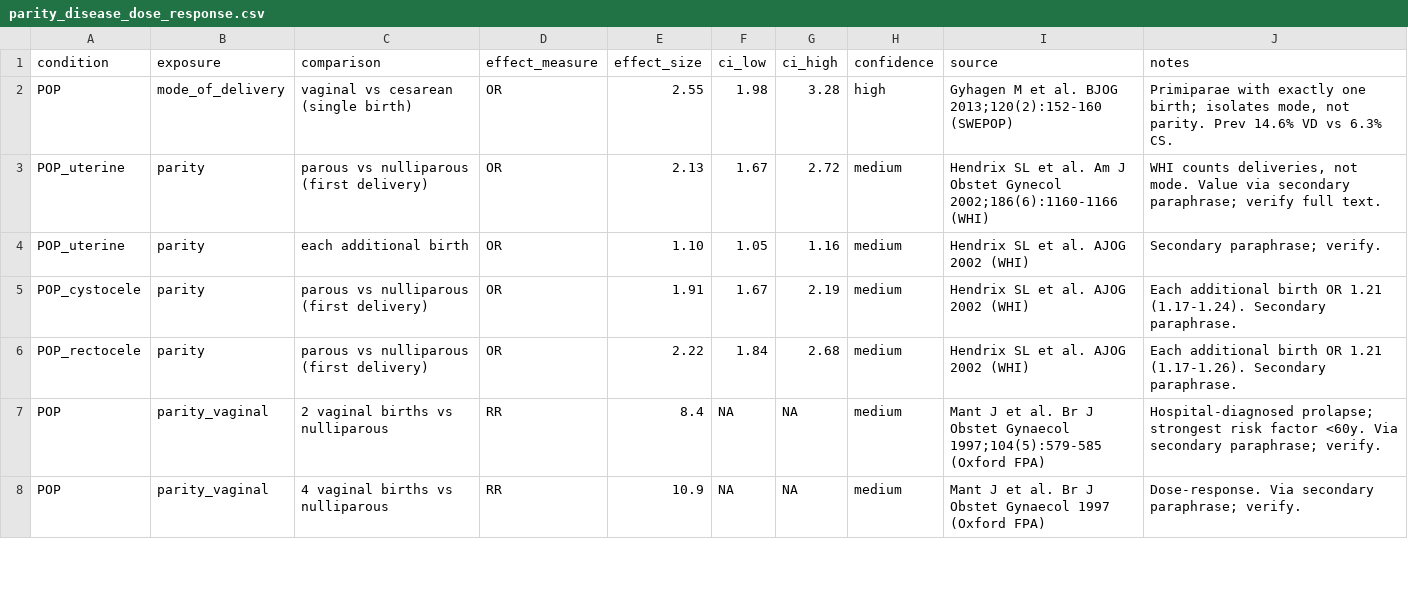
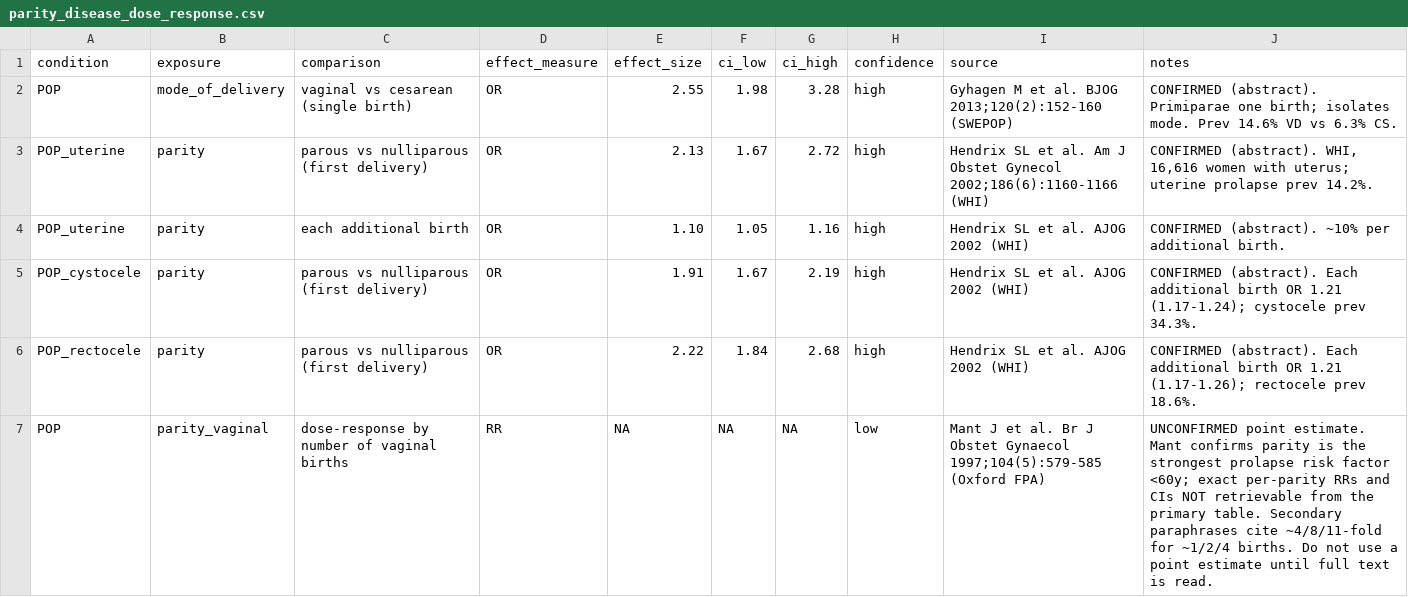
Before and after one commit to mufflyt/simulation, a CSV file: inst/extdata/obstetric/parity_disease_dose_response.csv, drawn as a sheet; only a part is shown; the diff covers the shown part only.

```diff
--- a/inst/extdata/obstetric/parity_disease_dose_response.csv
+++ b/inst/extdata/obstetric/parity_disease_dose_response.csv
@@ -1,8 +1,7 @@
 condition,exposure,comparison,effect_measure,effect_size,ci_low,ci_high,confidence,source,notes
-POP,mode_of_delivery,vaginal vs cesarean (single birth),OR,2.55,1.98,3.28,high,"Gyhagen M et al. BJOG 2013;120(2):152-160 (SWEPOP)","Primiparae with exactly one birth; isolates mode, not parity. Prev 14.6% VD vs 6.3% CS."
-POP_uterine,parity,parous vs nulliparous (first delivery),OR,2.13,1.67,2.72,medium,"Hendrix SL et al. Am J Obstet Gynecol 2002;186(6):1160-1166 (WHI)","WHI counts deliveries, not mode. Value via secondary paraphrase; verify full text."
-POP_uterine,parity,each additional birth,OR,1.10,1.05,1.16,medium,"Hendrix SL et al. AJOG 2002 (WHI)","Secondary paraphrase; verify."
-POP_cystocele,parity,parous vs nulliparous (first delivery),OR,1.91,1.67,2.19,medium,"Hendrix SL et al. AJOG 2002 (WHI)","Each additional birth OR 1.21 (1.17-1.24). Secondary paraphrase."
-POP_rectocele,parity,parous vs nulliparous (first delivery),OR,2.22,1.84,2.68,medium,"Hendrix SL et al. AJOG 2002 (WHI)","Each additional birth OR 1.21 (1.17-1.26). Secondary paraphrase."
-POP,parity_vaginal,2 vaginal births vs nulliparous,RR,8.4,NA,NA,medium,"Mant J et al. Br J Obstet Gynaecol 1997;104(5):579-585 (Oxford FPA)","Hospital-diagnosed prolapse; strongest risk factor <60y. Via secondary paraphrase; verify."
-POP,parity_vaginal,4 vaginal births vs nulliparous,RR,10.9,NA,NA,medium,"Mant J et al. Br J Obstet Gynaecol 1997 (Oxford FPA)","Dose-response. Via secondary paraphrase; verify."
+POP,mode_of_delivery,vaginal vs cesarean (single birth),OR,2.55,1.98,3.28,high,"Gyhagen M et al. BJOG 2013;120(2):152-160 (SWEPOP)","CONFIRMED (abstract). Primiparae one birth; isolates mode. Prev 14.6% VD vs 6.3% CS."
+POP_uterine,parity,parous vs nulliparous (first delivery),OR,2.13,1.67,2.72,high,"Hendrix SL et al. Am J Obstet Gynecol 2002;186(6):1160-1166 (WHI)","CONFIRMED (abstract). WHI, 16,616 women with uterus; uterine prolapse prev 14.2%."
+POP_uterine,parity,each additional birth,OR,1.10,1.05,1.16,high,"Hendrix SL et al. AJOG 2002 (WHI)","CONFIRMED (abstract). ~10% per additional birth."
+POP_cystocele,parity,parous vs nulliparous (first delivery),OR,1.91,1.67,2.19,high,"Hendrix SL et al. AJOG 2002 (WHI)","CONFIRMED (abstract). Each additional birth OR 1.21 (1.17-1.24); cystocele prev 34.3%."
+POP_rectocele,parity,parous vs nulliparous (first delivery),OR,2.22,1.84,2.68,high,"Hendrix SL et al. AJOG 2002 (WHI)","CONFIRMED (abstract). Each additional birth OR 1.21 (1.17-1.26); rectocele prev 18.6%."
+POP,parity_vaginal,dose-response by number of vaginal births,RR,NA,NA,NA,low,"Mant J et al. Br J Obstet Gynaecol 1997;104(5):579-585 (Oxford FPA)","UNCONFIRMED point estimate. Mant confirms parity is the strongest prolapse risk factor <60y; exact per-parity RRs and CIs NOT retrievable from the primary table. Secondary paraphrases cite ~4/8/11-fold for ~1/2/4 births. Do not use a point estimate until full text is read."
```
Also changed, not shown: 2 added rows and 5 edited cells elsewhere in this file, 1 other file.
